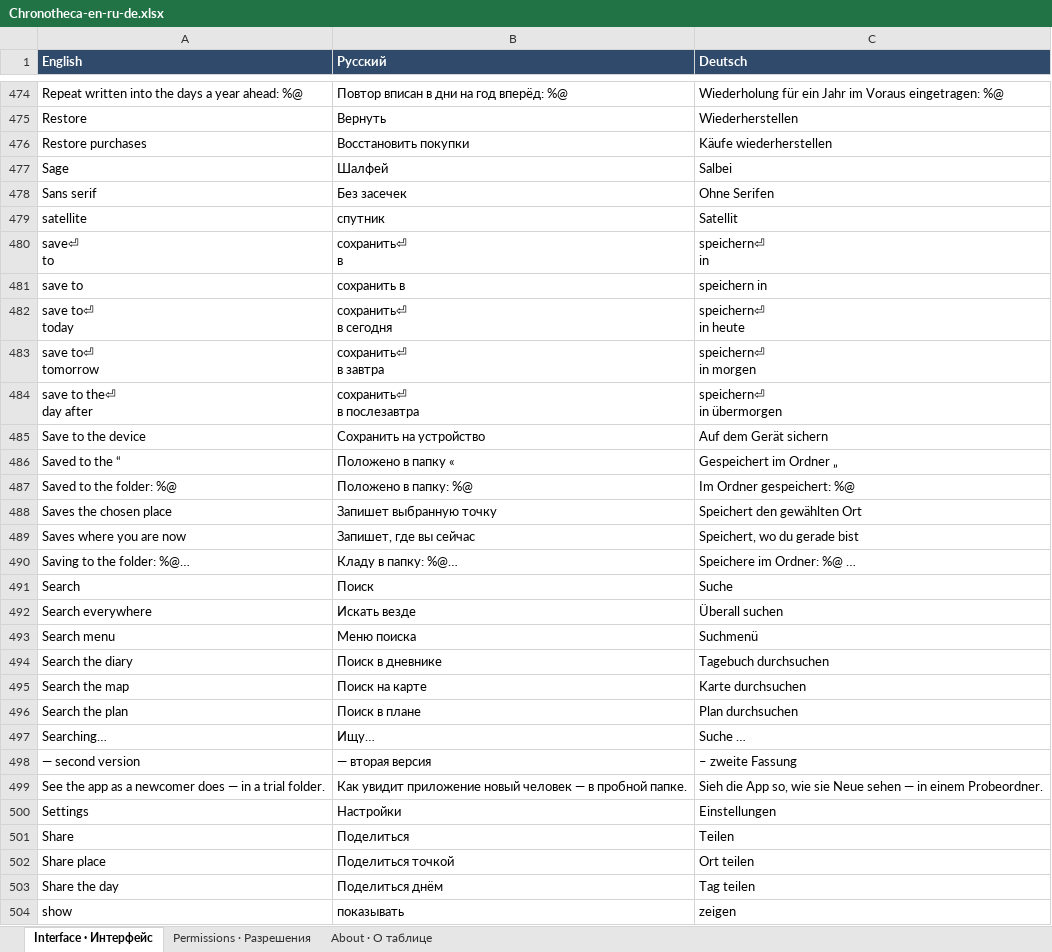
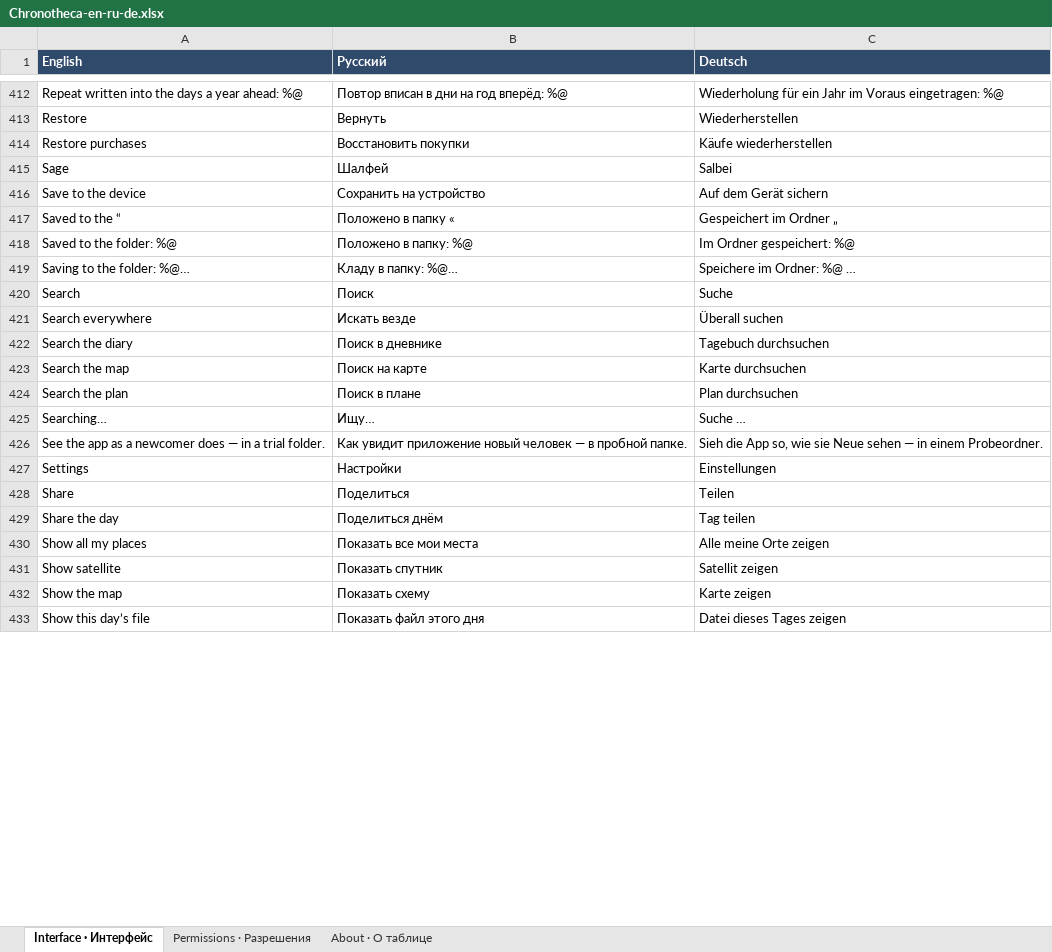
Before and after one commit to 7510393-sudo/georgii-app, an Excel workbook: docs/translations/Chronotheca-en-ru-de.xlsx, sheet Interface · Интерфейс, drawn as a sheet; only a part is shown, gaps mark what is left out; the shorter side is filled out with more unchanged rows; values as stored, in another font and other column widths than the file's, no borders; removed rows and columns are numbered as before the commit, all else as after; ↵ is a line break in a cell; the diff covers the shown part only; the diff names each change by its address in the sheet, - before the commit and + after, or states it on an @@ line.

```diff
--- a/docs/translations/Chronotheca-en-ru-de.xlsx (sheet Interface · Интерфейс)
+++ b/docs/translations/Chronotheca-en-ru-de.xlsx (sheet Interface · Интерфейс)
-row 478: Sans serif | Без засечек | Ohne Serifen
-row 479: satellite | спутник | Satellit
-row 480: save⏎ ↵ to | сохранить⏎ ↵ в | speichern⏎ ↵ in
-row 481: save to | сохранить в | speichern in
-row 482: save to⏎ ↵ today | сохранить⏎ ↵ в сегодня | speichern⏎ ↵ in heute
-row 483: save to⏎ ↵ tomorrow | сохранить⏎ ↵ в завтра | speichern⏎ ↵ in morgen
-row 484: save to the⏎ ↵ day after | сохранить⏎ ↵ в послезавтра | speichern⏎ ↵ in übermorgen
-row 488: Saves the chosen place | Запишет выбранную точку | Speichert den gewählten Ort
-row 489: Saves where you are now | Запишет, где вы сейчас | Speichert, wo du gerade bist
-row 493: Search menu | Меню поиска | Suchmenü
-row 498: — second version | — вторая версия | – zweite Fassung
-row 502: Share place | Поделиться точкой | Ort teilen
-row 504: show | показывать | zeigen
```
Also changed, not shown: 65 added rows, 140 removed rows and 26 edited cells elsewhere in this sheet, sheet Permissions · Разрешения, sheet About · О таблице, docs/translations/Chronotheca-en-ru-es.xlsx, docs/translations/Chronotheca-en-ru-fr.xlsx, 21 other files.
